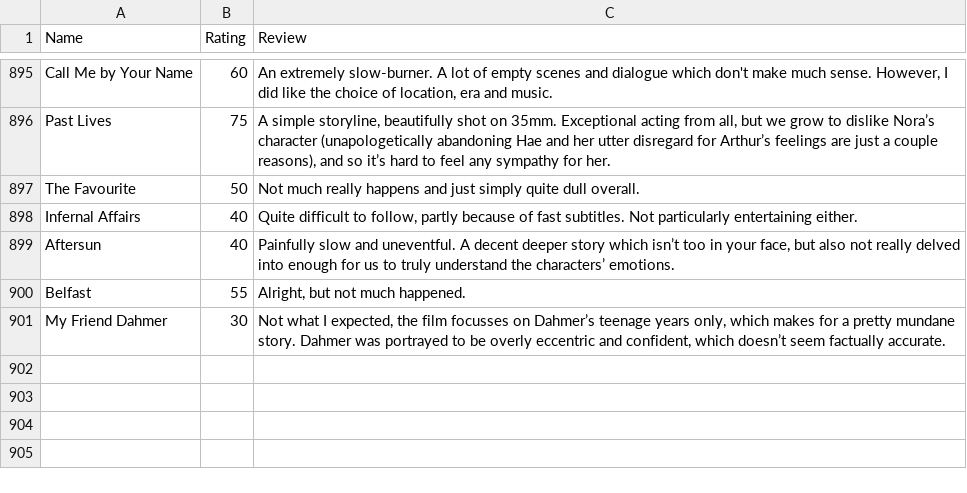
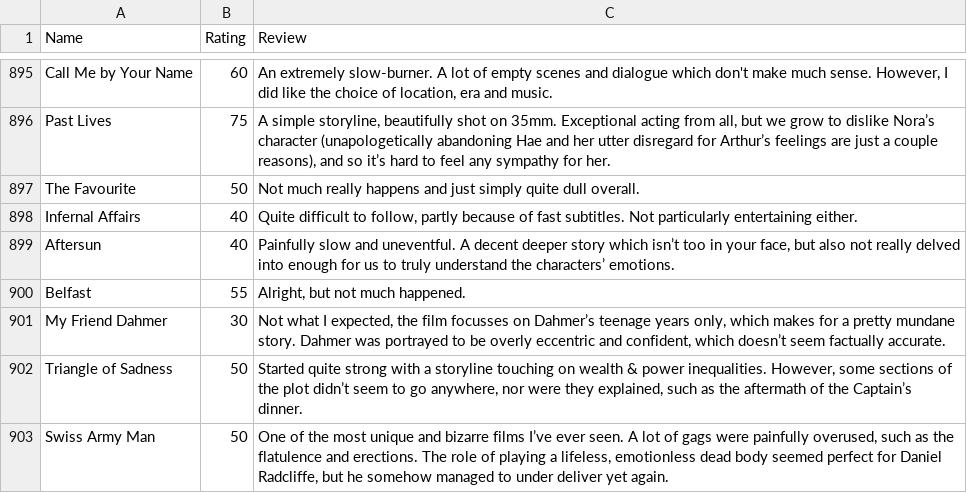
Before and after one commit to tnoel999888/movie-list, a CSV file: _data/movie-ratings.csv, drawn as a sheet; only a part is shown, gaps mark what is left out.

Commit message:
Update movie-ratings.csv

```diff
--- a/_data/movie-ratings.csv
+++ b/_data/movie-ratings.csv
@@ -901 +901,3 @@ Belfast,55,"Alright, but not much happened."
 My Friend Dahmer,30,"Not what I expected, the film focusses on Dahmer’s teenage years only, which makes for a pretty mundane story. Dahmer was portrayed to be overly eccentric and confident, which doesn’t seem factually accurate."
+Triangle of Sadness,50,"Started quite strong with a storyline touching on wealth & power inequalities. However, some sections of the plot didn’t seem to go anywhere, nor were they explained, such as the aftermath of the Captain’s dinner."
+Swiss Army Man,50,"One of the most unique and bizarre films I’ve ever seen. A lot of gags were painfully overused, such as the flatulence and erections. The role of playing a lifeless, emotionless dead body seemed perfect for Daniel Radcliffe, but he somehow managed to under deliver yet again."
```
